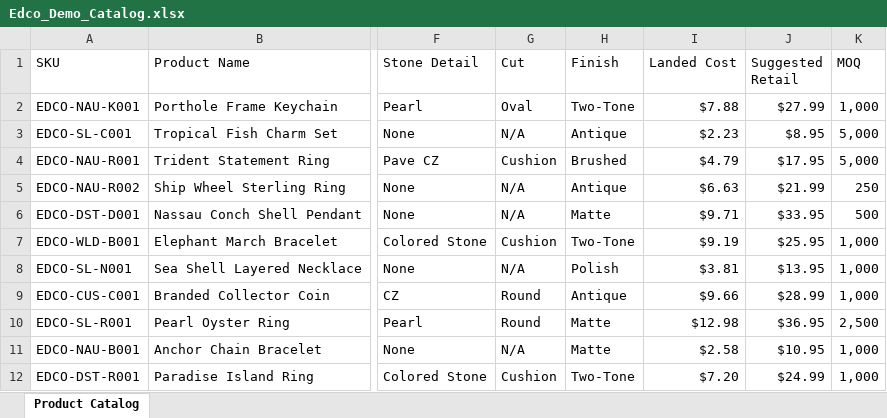
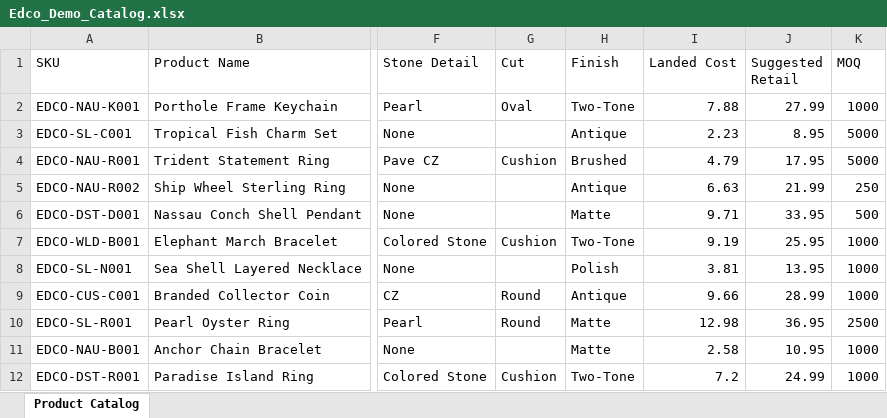
Before and after one commit to simplebalance89-ai/c365-ai-platform, an Excel workbook: edco_knowledge/Edco_Demo_Catalog.xlsx, sheet Product Catalog, drawn as a sheet; only a part is shown, gaps mark what is left out; values as stored, in another font and other column widths than the file's, no cell formats; the diff covers the shown part only; the diff names each change by its address in the sheet, - before the commit and + after, or states it on an @@ line.

```diff
--- a/edco_knowledge/Edco_Demo_Catalog.xlsx (sheet Product Catalog)
+++ b/edco_knowledge/Edco_Demo_Catalog.xlsx (sheet Product Catalog)
-I2 (Landed Cost): $7.88
+I2 (Landed Cost): 7.88
-J2 (Suggested Retail): $27.99
+J2 (Suggested Retail): 27.99
-K2 (MOQ): 1,000
+K2 (MOQ): 1000
-G3 (Cut): N/A
+G3 (Cut): (empty)
-I3 (Landed Cost): $2.23
+I3 (Landed Cost): 2.23
-J3 (Suggested Retail): $8.95
+J3 (Suggested Retail): 8.95
-K3:K4 (MOQ): 5,000
+K3:K4 (MOQ): 5000
-I4 (Landed Cost): $4.79
+I4 (Landed Cost): 4.79
-J4 (Suggested Retail): $17.95
+J4 (Suggested Retail): 17.95
-G5:G6 (Cut): N/A
+G5:G6 (Cut): (empty)
-I5 (Landed Cost): $6.63
+I5 (Landed Cost): 6.63
-J5 (Suggested Retail): $21.99
+J5 (Suggested Retail): 21.99
-I6 (Landed Cost): $9.71
+I6 (Landed Cost): 9.71
-J6 (Suggested Retail): $33.95
+J6 (Suggested Retail): 33.95
-I7 (Landed Cost): $9.19
+I7 (Landed Cost): 9.19
-J7 (Suggested Retail): $25.95
+J7 (Suggested Retail): 25.95
-K7:K9 (MOQ): 1,000
+K7:K9 (MOQ): 1000
-G8 (Cut): N/A
+G8 (Cut): (empty)
-I8 (Landed Cost): $3.81
+I8 (Landed Cost): 3.81
-J8 (Suggested Retail): $13.95
+J8 (Suggested Retail): 13.95
-I9 (Landed Cost): $9.66
+I9 (Landed Cost): 9.66
-J9 (Suggested Retail): $28.99
+J9 (Suggested Retail): 28.99
-I10 (Landed Cost): $12.98
+I10 (Landed Cost): 12.98
-J10 (Suggested Retail): $36.95
+J10 (Suggested Retail): 36.95
-K10 (MOQ): 2,500
+K10 (MOQ): 2500
-G11 (Cut): N/A
+G11 (Cut): (empty)
-I11 (Landed Cost): $2.58
+I11 (Landed Cost): 2.58
-J11 (Suggested Retail): $10.95
+J11 (Suggested Retail): 10.95
-K11:K12 (MOQ): 1,000
+K11:K12 (MOQ): 1000
-I12 (Landed Cost): $7.20
+I12 (Landed Cost): 7.2
-J12 (Suggested Retail): $24.99
+J12 (Suggested Retail): 24.99
```
Also changed, not shown: 269 edited cells elsewhere in this sheet, cell formats, edco_knowledge/Edco_Demo_Client_History.xlsx, emma_knowledge/Emma_Demo_Model_Mapping.xlsx, 5 other files.
